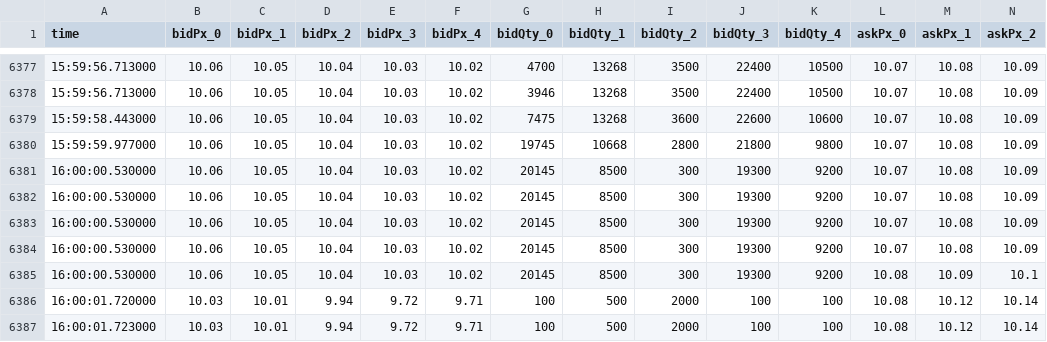
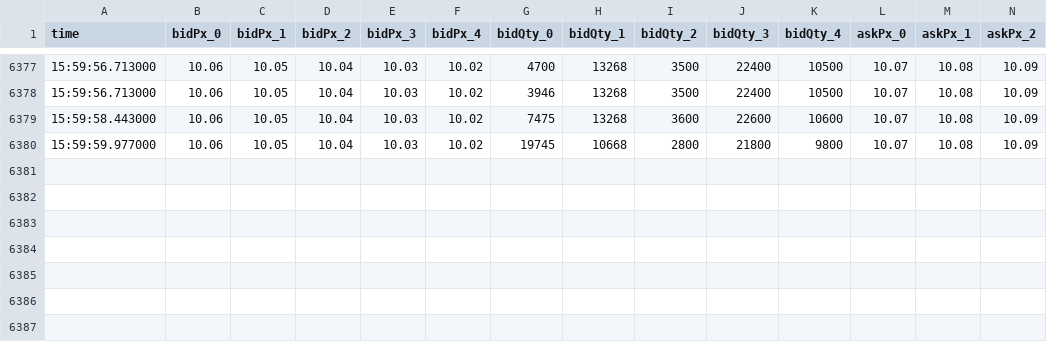
Before and after one commit to GiorgioCampo/LOBSimulation, a CSV file: out/data/20191002/FLEX_L2_SNAPSHOT.csv, drawn as a sheet; only a part is shown, gaps mark what is left out; rows hold the shown columns only; the diff names each change by its address in the sheet, - before the commit and + after, or states it on an @@ line.

```diff
--- a/out/data/20191002/FLEX_L2_SNAPSHOT.csv
+++ b/out/data/20191002/FLEX_L2_SNAPSHOT.csv
-row 6381: 16:00:00.530000 | 10.06 | 10.05 | 10.04 | 10.03 | 10.02 | 20145 | 8500 | 300 | 19300 | 9200 | 10.07 | 10.08 | 10.09
-row 6382: 16:00:00.530000 | 10.06 | 10.05 | 10.04 | 10.03 | 10.02 | 20145 | 8500 | 300 | 19300 | 9200 | 10.07 | 10.08 | 10.09
-row 6383: 16:00:00.530000 | 10.06 | 10.05 | 10.04 | 10.03 | 10.02 | 20145 | 8500 | 300 | 19300 | 9200 | 10.07 | 10.08 | 10.09
-row 6384: 16:00:00.530000 | 10.06 | 10.05 | 10.04 | 10.03 | 10.02 | 20145 | 8500 | 300 | 19300 | 9200 | 10.07 | 10.08 | 10.09
-row 6385: 16:00:00.530000 | 10.06 | 10.05 | 10.04 | 10.03 | 10.02 | 20145 | 8500 | 300 | 19300 | 9200 | 10.08 | 10.09 | 10.1
-row 6386: 16:00:01.720000 | 10.03 | 10.01 | 9.94 | 9.72 | 9.71 | 100 | 500 | 2000 | 100 | 100 | 10.08 | 10.12 | 10.14
-row 6387: 16:00:01.723000 | 10.03 | 10.01 | 9.94 | 9.72 | 9.71 | 100 | 500 | 2000 | 100 | 100 | 10.08 | 10.12 | 10.14
```
Also changed, not shown: 2 other files.
